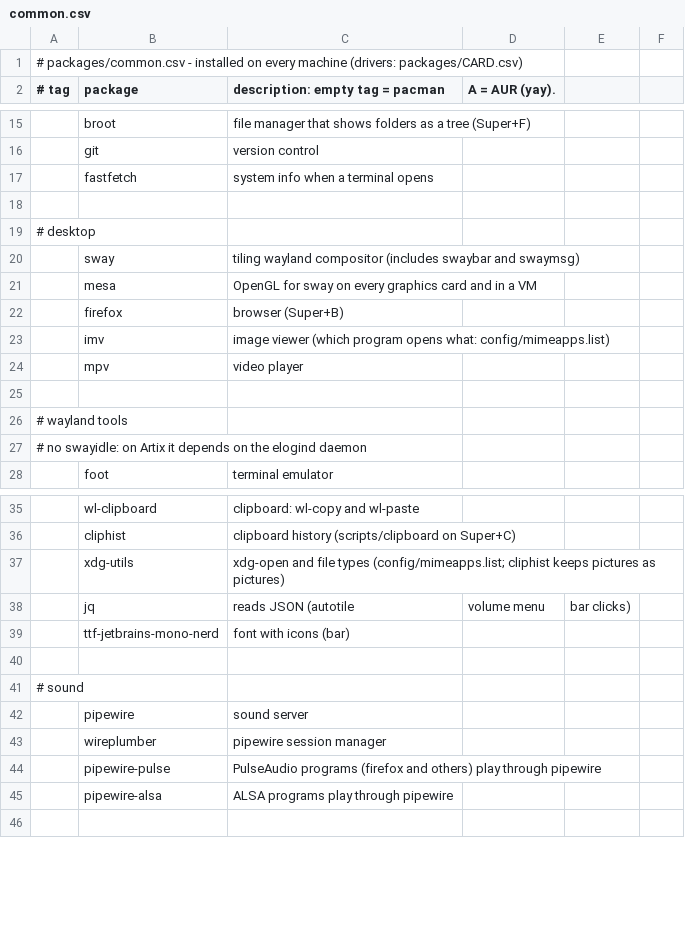
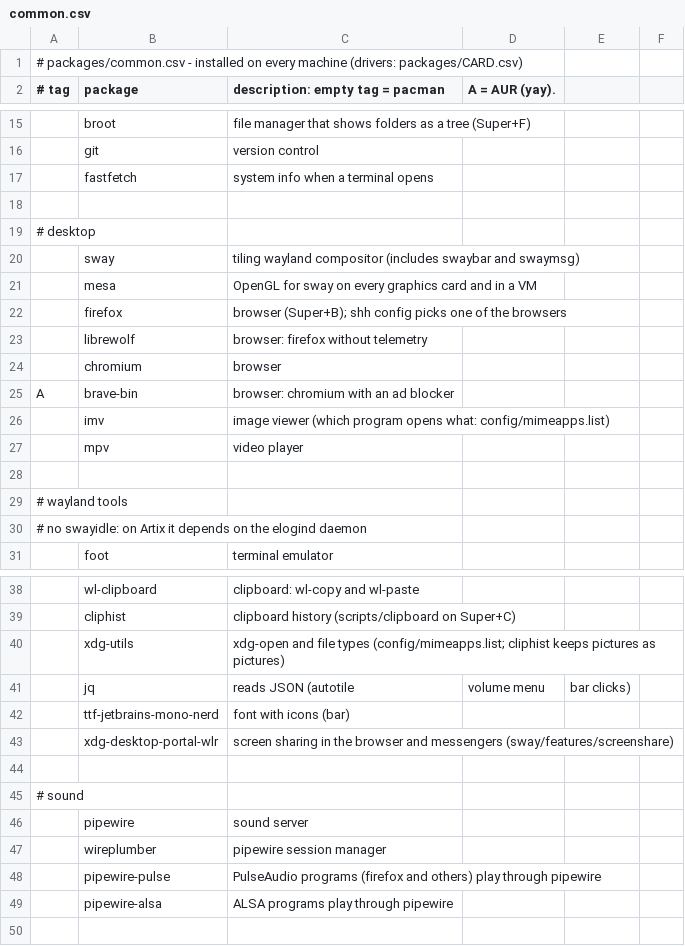
Before and after one commit to kiran-why/Shh-dotfiles, a CSV file: packages/common.csv, drawn as a sheet; only a part is shown, gaps mark what is left out; the diff covers the shown part only.

Commit message:
shh config: added new packages

```diff
--- a/packages/common.csv
+++ b/packages/common.csv
@@ -21,3 +21,6 @@
 ,mesa,OpenGL for sway on every graphics card and in a VM
-,firefox,browser (Super+B)
+,firefox,browser (Super+B); shh config picks one of the browsers
+,librewolf,browser: firefox without telemetry
+,chromium,browser
+A,brave-bin,browser: chromium with an ad blocker
 ,imv,image viewer (which program opens what: config/mimeapps.list)
@@ -39,2 +42,3 @@
 ,ttf-jetbrains-mono-nerd,font with icons (bar)
+,xdg-desktop-portal-wlr,screen sharing in the browser and messengers (sway/features/screenshare)
 
```
Also changed, not shown: 33 added rows elsewhere in this file, 12 other files.
